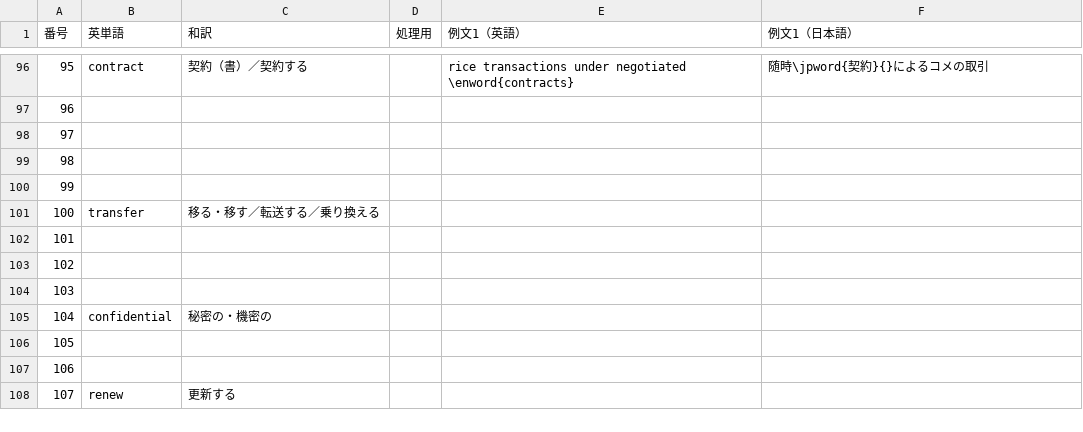
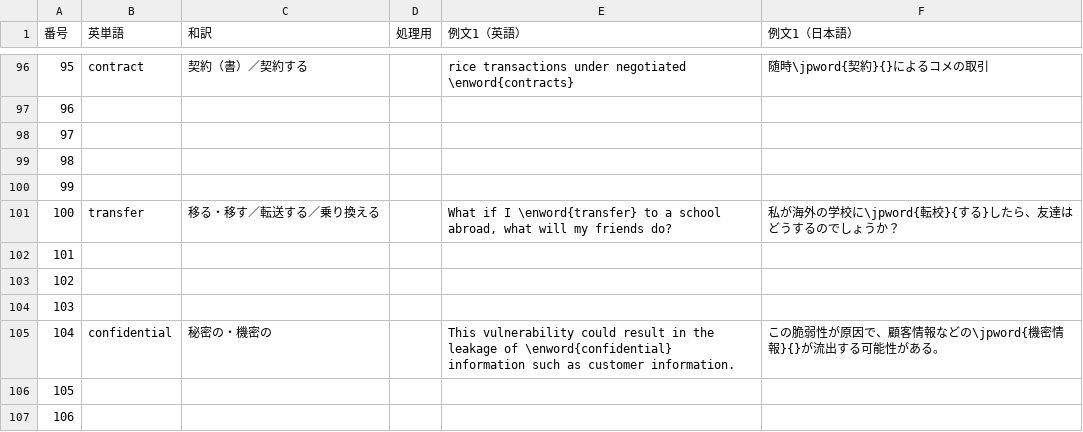
Before and after one commit to Ankaidan/ankaidan.github.io, a TSV file: u/newwordtest/files/kamitango.tsv, drawn as a sheet; only a part is shown, gaps mark what is left out; the shorter side is filled out with more unchanged rows.

```diff
--- a/u/newwordtest/files/kamitango.tsv
+++ b/u/newwordtest/files/kamitango.tsv
@@ -100,3 +100,3 @@
 99					
-100	transfer	移る・移す／転送する／乗り換える			
+100	transfer	移る・移す／転送する／乗り換える		What if I \enword{transfer} to a school abroad, what will my friends do?	私が海外の学校に\jpword{転校}{する}したら、友達はどうするのでしょうか？
 101					
@@ -104,3 +104,3 @@
 103					
-104	confidential	秘密の・機密の			
+104	confidential	秘密の・機密の		This vulnerability could result in the leakage of \enword{confidential} information such as customer information.	この脆弱性が原因で、顧客情報などの\jpword{機密情報}{}が流出する可能性がある。
 105					
```
Also changed, not shown: 11 other files.
